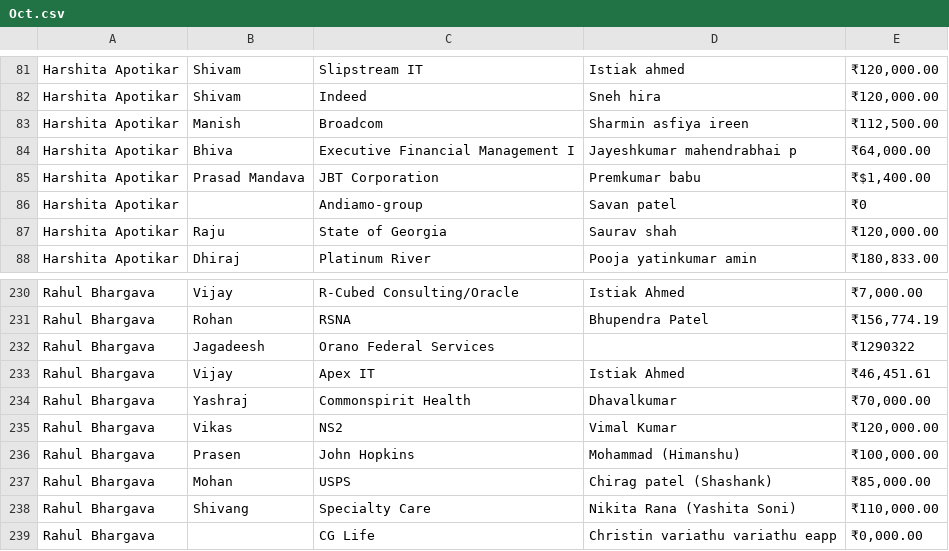
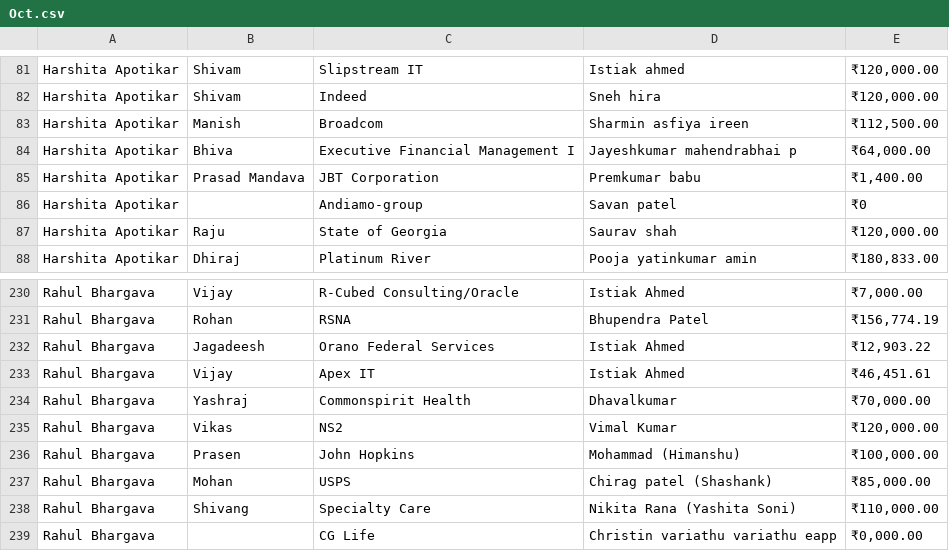
Before and after one commit to Akshat0501/support-utilization-and-expense-report, a CSV file: Data/Oct.csv, drawn as a sheet; only a part is shown, gaps mark what is left out.

```diff
--- a/Data/Oct.csv
+++ b/Data/Oct.csv
@@ -84,3 +84,3 @@ Harshita Apotikar,Manish,Broadcom,Sharmin asfiya ireen,"₹112,500.00"
 Harshita Apotikar,Bhiva,Executive Financial Management I,Jayeshkumar mahendrabhai p,"₹64,000.00"
-Harshita Apotikar,Prasad Mandava,JBT Corporation,Premkumar babu,"₹$1,400.00"
+Harshita Apotikar,Prasad Mandava,JBT Corporation,Premkumar babu,"₹1,400.00"
 Harshita Apotikar,,Andiamo-group,Savan patel,₹0
@@ -231,3 +231,3 @@ Rahul Bhargava,Vijay,R-Cubed Consulting/Oracle,Istiak Ahmed,"₹7,000.00"
 Rahul Bhargava,Rohan,RSNA,Bhupendra Patel,"₹156,774.19"
-Rahul Bhargava,Jagadeesh,Orano Federal Services,,₹1290322
+Rahul Bhargava,Jagadeesh,Orano Federal Services,Istiak Ahmed,"₹12,903.22"
 Rahul Bhargava,Vijay,Apex IT,Istiak Ahmed,"₹46,451.61"
```
